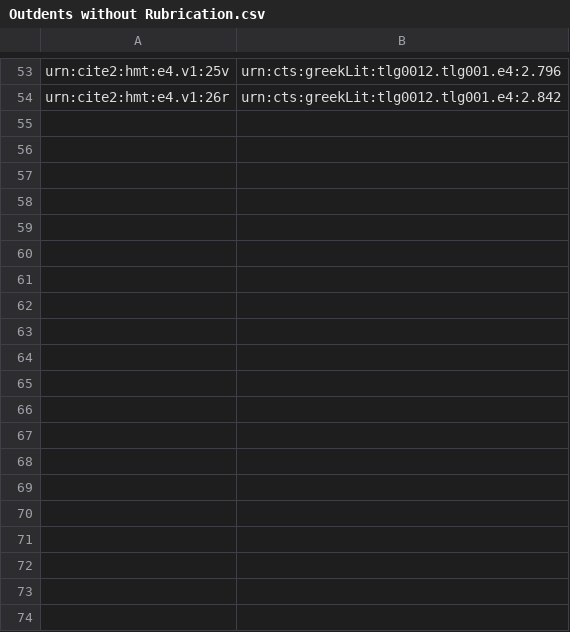
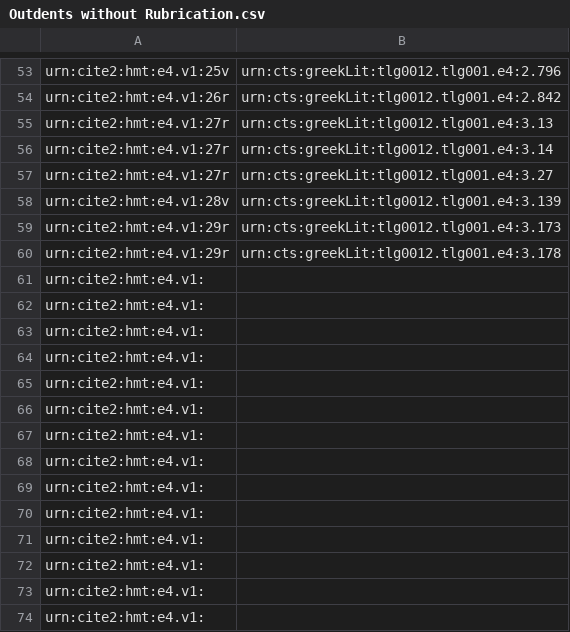
Before and after one commit to hmteditors/furman_OmegaOneTwelve, a CSV file: Elias/Outdents without Rubrication.csv, drawn as a sheet; only a part is shown, gaps mark what is left out; the diff covers the shown part only; the diff names each change by its address in the sheet, - before the commit and + after, or states it on an @@ line.

Commit message:
Update Outdents without Rubrication.csv

```diff
--- a/Elias/Outdents without Rubrication.csv
+++ b/Elias/Outdents without Rubrication.csv
+row 55: urn:cite2:hmt:e4.v1:27r | urn:cts:greekLit:tlg0012.tlg001.e4:3.13
+row 56: urn:cite2:hmt:e4.v1:27r | urn:cts:greekLit:tlg0012.tlg001.e4:3.14
+row 57: urn:cite2:hmt:e4.v1:27r | urn:cts:greekLit:tlg0012.tlg001.e4:3.27
+row 58: urn:cite2:hmt:e4.v1:28v | urn:cts:greekLit:tlg0012.tlg001.e4:3.139
+row 59: urn:cite2:hmt:e4.v1:29r | urn:cts:greekLit:tlg0012.tlg001.e4:3.173
+row 60: urn:cite2:hmt:e4.v1:29r | urn:cts:greekLit:tlg0012.tlg001.e4:3.178
+row 61: urn:cite2:hmt:e4.v1:
+row 62: urn:cite2:hmt:e4.v1:
+row 63: urn:cite2:hmt:e4.v1:
+row 64: urn:cite2:hmt:e4.v1:
+row 65: urn:cite2:hmt:e4.v1:
+row 66: urn:cite2:hmt:e4.v1:
+row 67: urn:cite2:hmt:e4.v1:
+row 68: urn:cite2:hmt:e4.v1:
+row 69: urn:cite2:hmt:e4.v1:
+row 70: urn:cite2:hmt:e4.v1:
+row 71: urn:cite2:hmt:e4.v1:
+row 72: urn:cite2:hmt:e4.v1:
+row 73: urn:cite2:hmt:e4.v1:
+row 74: urn:cite2:hmt:e4.v1:
```
Also changed, not shown: 123 added rows elsewhere in this file.
